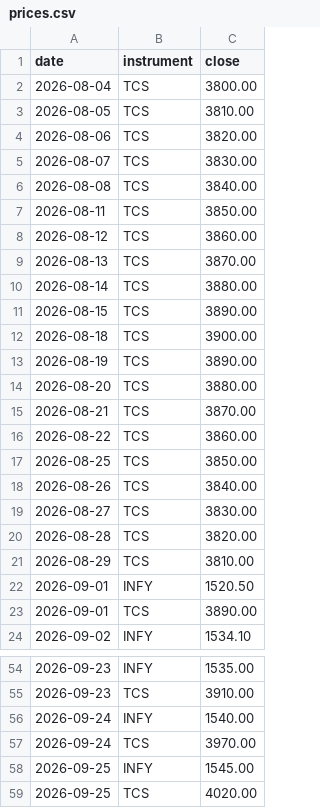
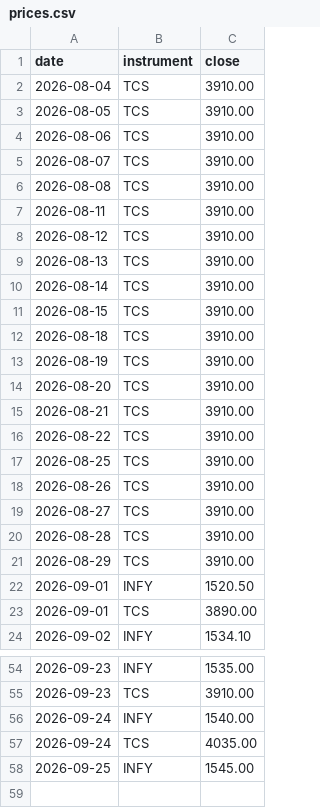
Before and after one commit to asmitt2903/price_alert, a CSV file: prices.csv, drawn as a sheet; only a part is shown, gaps mark what is left out.

Commit message:
Update prices.csv to reproduce exact brief output

```diff
--- a/prices.csv
+++ b/prices.csv
@@ -1,22 +1,22 @@
 date,instrument,close
-2026-08-04,TCS,3800.00
-2026-08-05,TCS,3810.00
-2026-08-06,TCS,3820.00
-2026-08-07,TCS,3830.00
-2026-08-08,TCS,3840.00
-2026-08-11,TCS,3850.00
-2026-08-12,TCS,3860.00
-2026-08-13,TCS,3870.00
-2026-08-14,TCS,3880.00
-2026-08-15,TCS,3890.00
-2026-08-18,TCS,3900.00
-2026-08-19,TCS,3890.00
-2026-08-20,TCS,3880.00
-2026-08-21,TCS,3870.00
-2026-08-22,TCS,3860.00
-2026-08-25,TCS,3850.00
-2026-08-26,TCS,3840.00
-2026-08-27,TCS,3830.00
-2026-08-28,TCS,3820.00
-2026-08-29,TCS,3810.00
+2026-08-04,TCS,3910.00
+2026-08-05,TCS,3910.00
+2026-08-06,TCS,3910.00
+2026-08-07,TCS,3910.00
+2026-08-08,TCS,3910.00
+2026-08-11,TCS,3910.00
+2026-08-12,TCS,3910.00
+2026-08-13,TCS,3910.00
+2026-08-14,TCS,3910.00
+2026-08-15,TCS,3910.00
+2026-08-18,TCS,3910.00
+2026-08-19,TCS,3910.00
+2026-08-20,TCS,3910.00
+2026-08-21,TCS,3910.00
+2026-08-22,TCS,3910.00
+2026-08-25,TCS,3910.00
+2026-08-26,TCS,3910.00
+2026-08-27,TCS,3910.00
+2026-08-28,TCS,3910.00
+2026-08-29,TCS,3910.00
 2026-09-01,INFY,1520.50
@@ -56,4 +56,3 @@ date,instrument,close
 2026-09-24,INFY,1540.00
-2026-09-24,TCS,3970.00
+2026-09-24,TCS,4035.00
 2026-09-25,INFY,1545.00
-2026-09-25,TCS,4020.00
```
